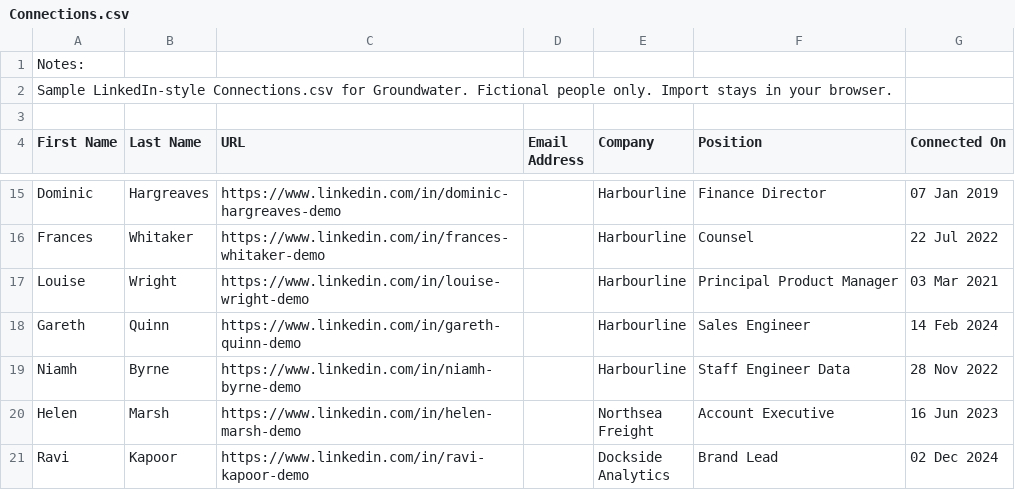
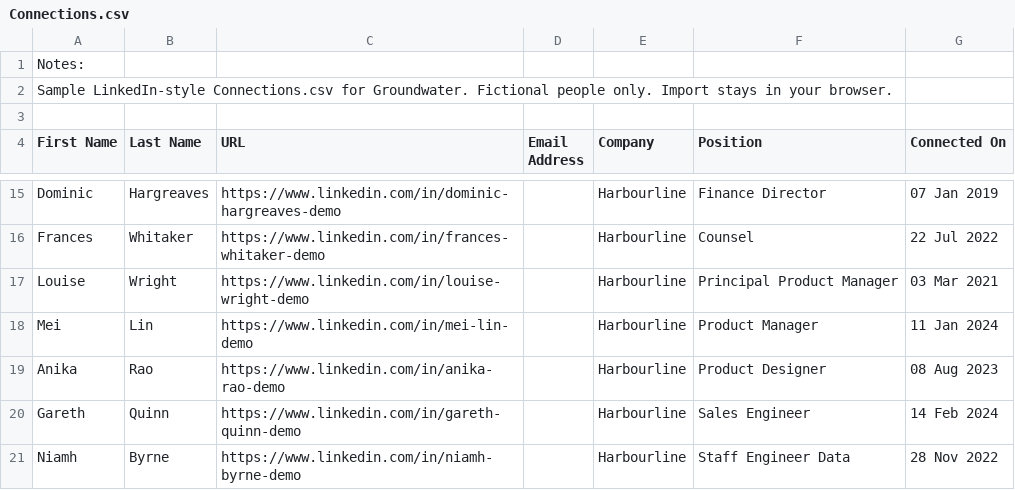
Before and after one commit to kalsaleh/claude-skills, a CSV file: public/samples/Connections.csv, drawn as a sheet; only a part is shown, gaps mark what is left out; the shorter side is filled out with more unchanged rows.

```diff
--- a/public/samples/Connections.csv
+++ b/public/samples/Connections.csv
@@ -17,2 +17,4 @@ Frances,Whitaker,https://www.linkedin.com/in/frances-whitaker-demo,,Harbourline,
 Louise,Wright,https://www.linkedin.com/in/louise-wright-demo,,Harbourline,Principal Product Manager,03 Mar 2021
+Mei,Lin,https://www.linkedin.com/in/mei-lin-demo,,Harbourline,Product Manager,11 Jan 2024
+Anika,Rao,https://www.linkedin.com/in/anika-rao-demo,,Harbourline,Product Designer,08 Aug 2023
 Gareth,Quinn,https://www.linkedin.com/in/gareth-quinn-demo,,Harbourline,Sales Engineer,14 Feb 2024
```
Also changed, not shown: 22 other files.
